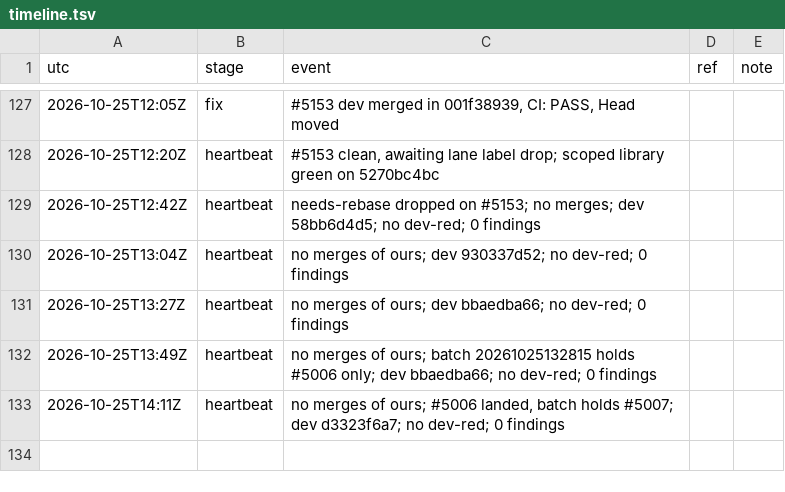
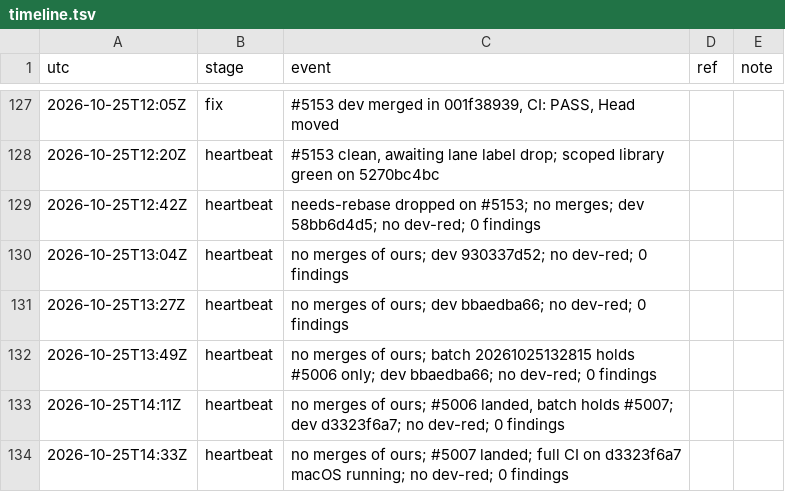
Before and after one commit to qbtrix/creative-apps, a TSV file: docs/leads/suiteui-suite-imaging/timeline.tsv, drawn as a sheet; only a part is shown, gaps mark what is left out; the diff names each change by its address in the sheet, - before the commit and + after, or states it on an @@ line.

Commit message:
docs(lead): suite-imaging poll 14:33Z

```diff
--- a/docs/leads/suiteui-suite-imaging/timeline.tsv
+++ b/docs/leads/suiteui-suite-imaging/timeline.tsv
+row 134: 2026-10-25T14:33Z | heartbeat | no merges of ours; #5007 landed; full CI on d3323f6a7 macOS running; no dev-red; 0 findings
```
Also changed, not shown: 1 other file.
